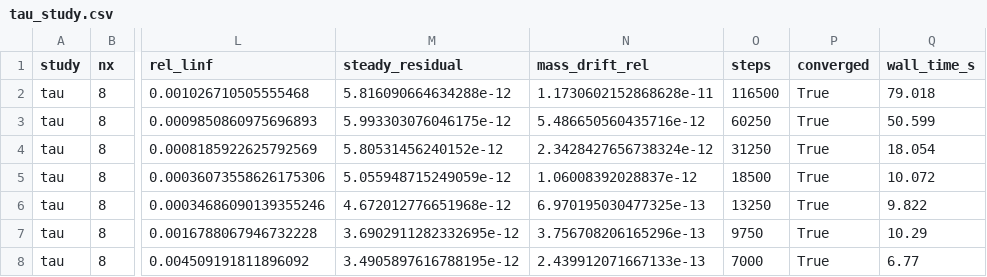
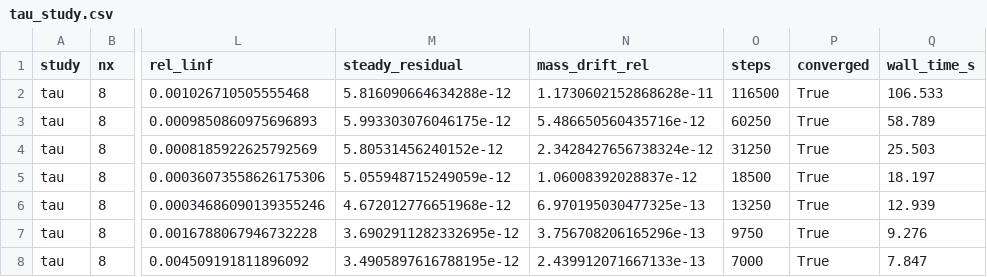
Before and after one commit to Khalil-Work/channel-lattice, a CSV file: docs/results/tau_study.csv, drawn as a sheet; only a part is shown, gaps mark what is left out; the diff names each change by its address in the sheet, - before the commit and + after, or states it on an @@ line.

```diff
--- a/docs/results/tau_study.csv
+++ b/docs/results/tau_study.csv
-Q2 (wall_time_s): 79.018
+Q2 (wall_time_s): 106.533
-Q3 (wall_time_s): 50.599
+Q3 (wall_time_s): 58.789
-Q4 (wall_time_s): 18.054
+Q4 (wall_time_s): 25.503
-Q5 (wall_time_s): 10.072
+Q5 (wall_time_s): 18.197
-Q6 (wall_time_s): 9.822
+Q6 (wall_time_s): 12.939
-Q7 (wall_time_s): 10.29
+Q7 (wall_time_s): 9.276
-Q8 (wall_time_s): 6.77
+Q8 (wall_time_s): 7.847
```
Also changed, not shown: docs/results/convergence.csv, 5 other files.
